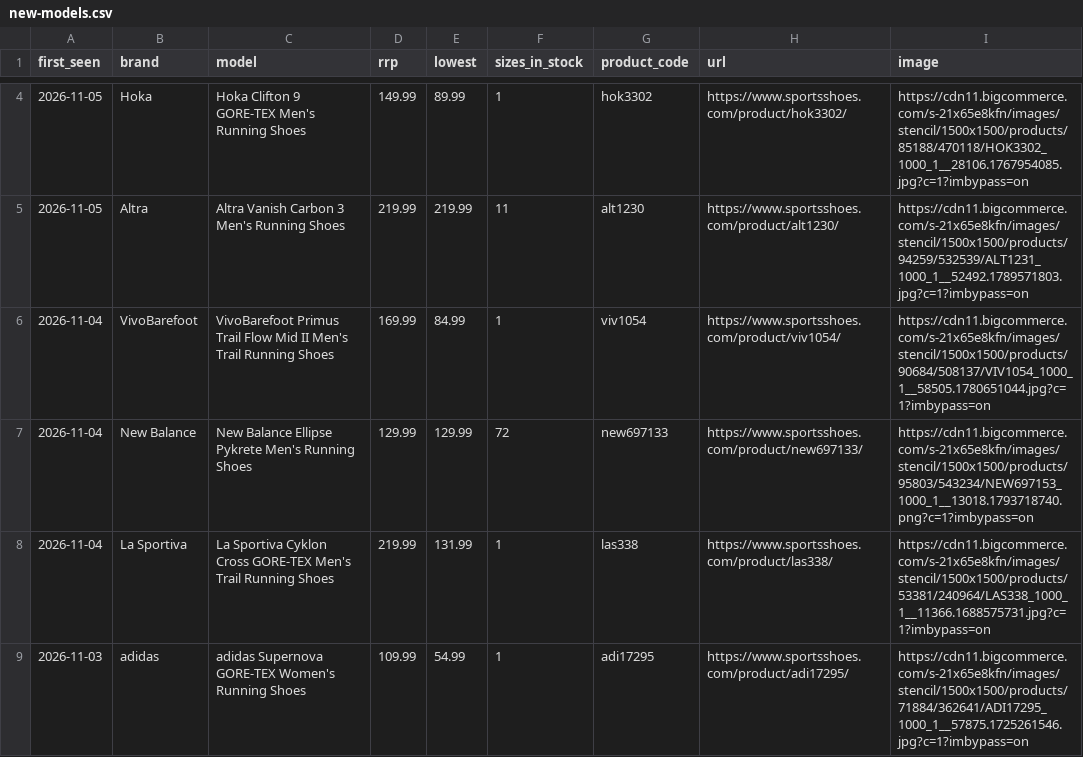
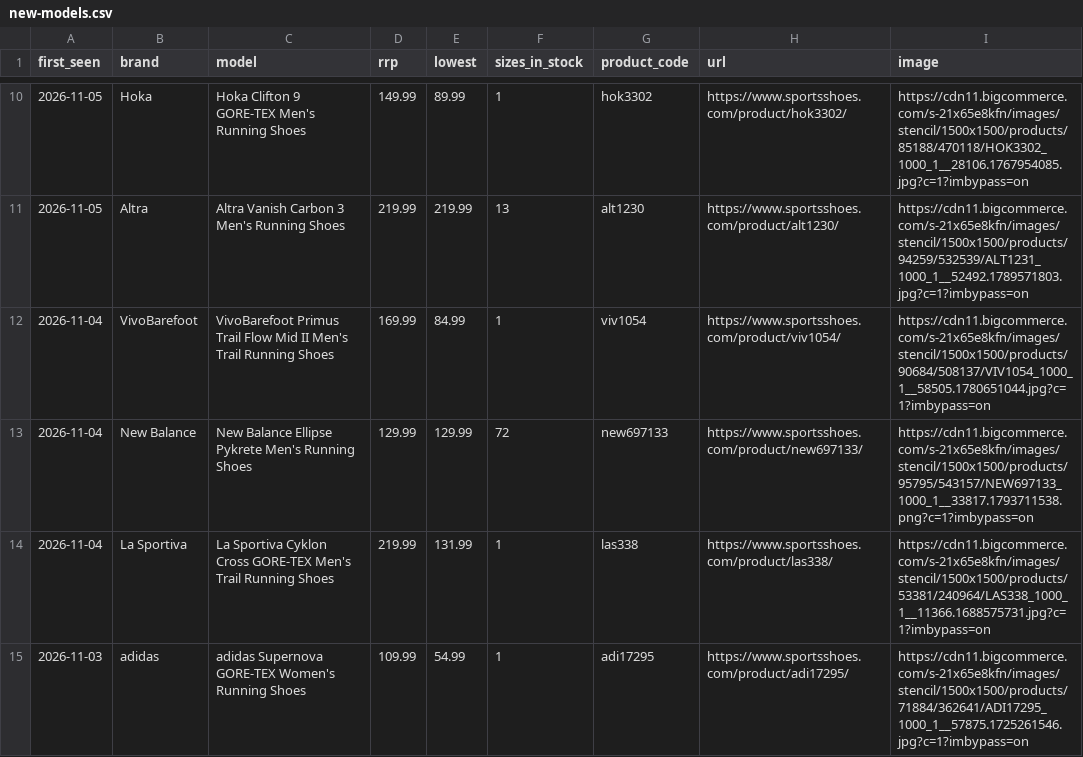
Before and after one commit to ecrawford-c28/shoe-finder, a CSV file: nmfr/public/new-models.csv, drawn as a sheet; only a part is shown, gaps mark what is left out; the diff covers the shown part only.

Commit message:
Refresh prices and stock from the SportsShoes feed

```diff
--- a/nmfr/public/new-models.csv
+++ b/nmfr/public/new-models.csv
@@ -4,5 +10,5 @@ first_seen,brand,model,rrp,lowest,sizes_in_stock,product_code,url,image
 2026-11-05,Hoka,Hoka Clifton 9 GORE-TEX Men's Running Shoes,149.99,89.99,1,hok3302,https://www.sportsshoes.com/product/hok3302/,https://cdn11.bigcommerce.com/s-21x65e8kfn/images/stencil/1500x1500/products/85188/470118/HOK3302_1000_1__28106.1767954085.jpg?c=1?imbypass=on
-2026-11-05,Altra,Altra Vanish Carbon 3 Men's Running Shoes,219.99,219.99,11,alt1230,https://www.sportsshoes.com/product/alt1230/,https://cdn11.bigcommerce.com/s-21x65e8kfn/images/stencil/1500x1500/products/94259/532539/ALT1231_1000_1__52492.1789571803.jpg?c=1?imbypass=on
+2026-11-05,Altra,Altra Vanish Carbon 3 Men's Running Shoes,219.99,219.99,13,alt1230,https://www.sportsshoes.com/product/alt1230/,https://cdn11.bigcommerce.com/s-21x65e8kfn/images/stencil/1500x1500/products/94259/532539/ALT1231_1000_1__52492.1789571803.jpg?c=1?imbypass=on
 2026-11-04,VivoBarefoot,VivoBarefoot Primus Trail Flow Mid II Men's Trail Running Shoes,169.99,84.99,1,viv1054,https://www.sportsshoes.com/product/viv1054/,https://cdn11.bigcommerce.com/s-21x65e8kfn/images/stencil/1500x1500/products/90684/508137/VIV1054_1000_1__58505.1780651044.jpg?c=1?imbypass=on
-2026-11-04,New Balance,New Balance Ellipse Pykrete Men's Running Shoes,129.99,129.99,72,new697133,https://www.sportsshoes.com/product/new697133/,https://cdn11.bigcommerce.com/s-21x65e8kfn/images/stencil/1500x1500/products/95803/543234/NEW697153_1000_1__13018.1793718740.png?c=1?imbypass=on
+2026-11-04,New Balance,New Balance Ellipse Pykrete Men's Running Shoes,129.99,129.99,72,new697133,https://www.sportsshoes.com/product/new697133/,https://cdn11.bigcommerce.com/s-21x65e8kfn/images/stencil/1500x1500/products/95795/543157/NEW697133_1000_1__33817.1793711538.png?c=1?imbypass=on
 2026-11-04,La Sportiva,La Sportiva Cyklon Cross GORE-TEX Men's Trail Running Shoes,219.99,131.99,1,las338,https://www.sportsshoes.com/product/las338/,https://cdn11.bigcommerce.com/s-21x65e8kfn/images/stencil/1500x1500/products/53381/240964/LAS338_1000_1__11366.1688575731.jpg?c=1?imbypass=on
```
Also changed, not shown: 6 added rows, 1 removed row and 5 edited cells elsewhere in this file, nmfr/data/new-models-baseline.csv, 2 other files.
